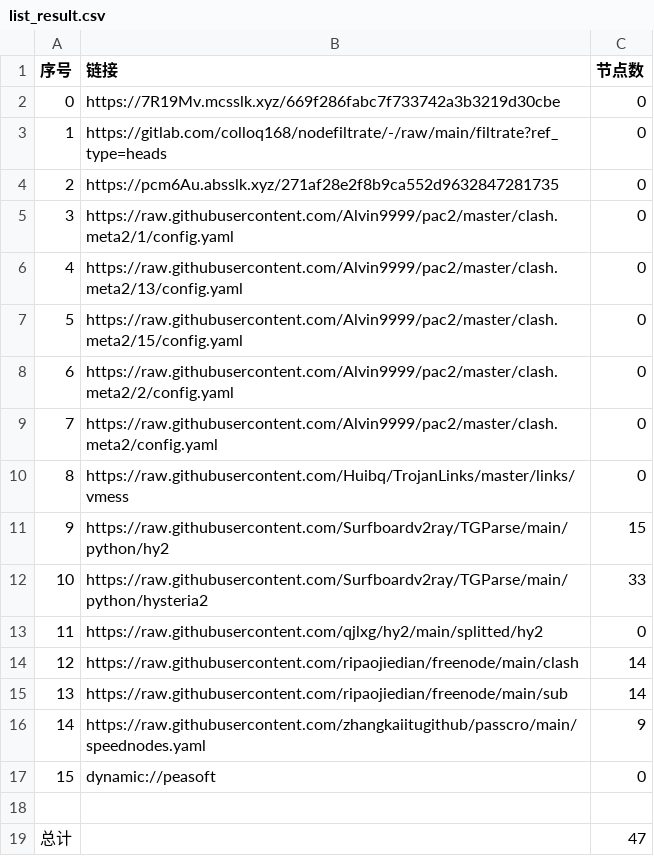
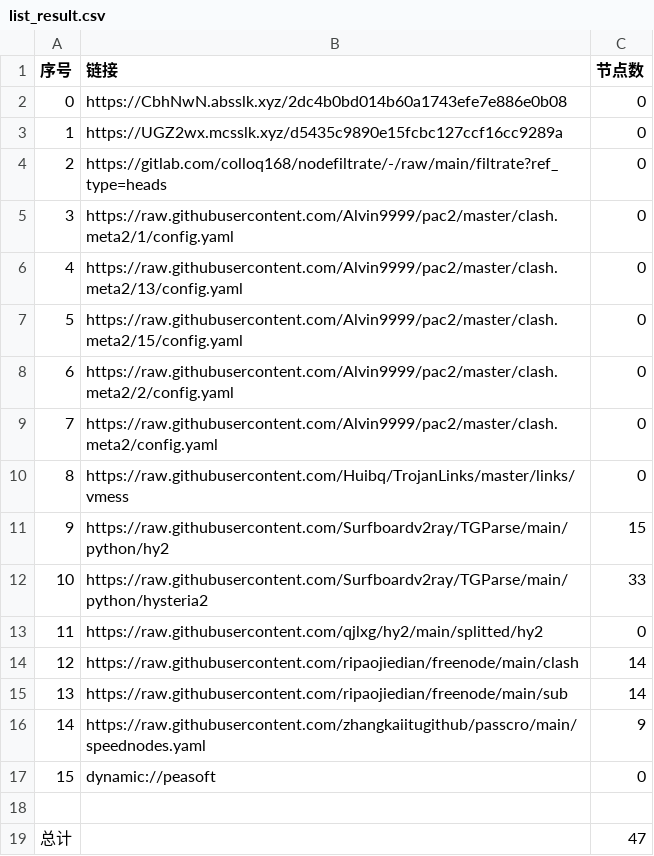
Before and after one commit to ileesen/AutoMergePublicNodes, a CSV file: list_result.csv, drawn as a sheet.

```diff
--- a/list_result.csv
+++ b/list_result.csv
@@ -1,5 +1,5 @@
 序号,链接,节点数
-0,https://7R19Mv.mcsslk.xyz/669f286fabc7f733742a3b3219d30cbe,0
-1,https://gitlab.com/colloq168/nodefiltrate/-/raw/main/filtrate?ref_type=heads,0
-2,https://pcm6Au.absslk.xyz/271af28e2f8b9ca552d9632847281735,0
+0,https://CbhNwN.absslk.xyz/2dc4b0bd014b60a1743efe7e886e0b08,0
+1,https://UGZ2wx.mcsslk.xyz/d5435c9890e15fcbc127ccf16cc9289a,0
+2,https://gitlab.com/colloq168/nodefiltrate/-/raw/main/filtrate?ref_type=heads,0
 3,https://raw.githubusercontent.com/Alvin9999/pac2/master/clash.meta2/1/config.yaml,0
```
Also changed, not shown: 3 other files.
